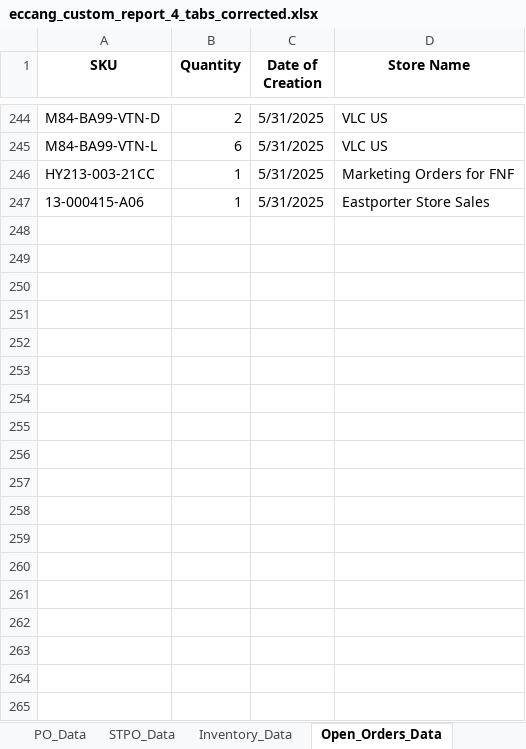
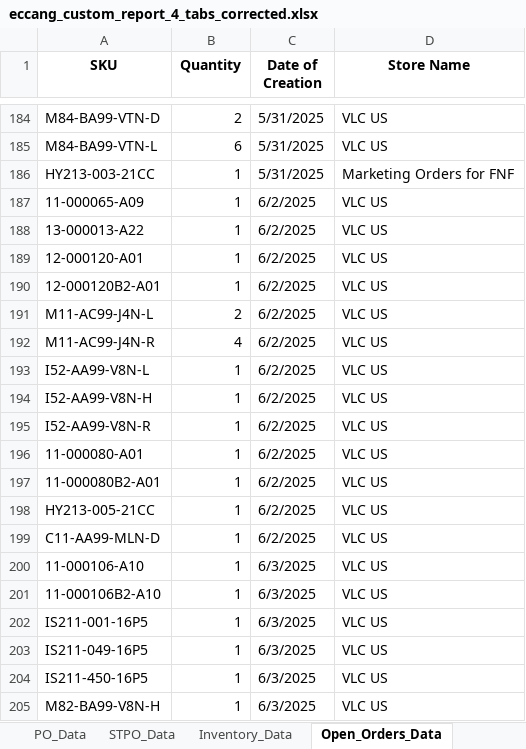
Before and after one commit to tom-valencia/eta-eccang-report, an Excel workbook: eccang_custom_report_4_tabs_corrected.xlsx, sheet Open_Orders_Data, drawn as a sheet; only a part is shown, gaps mark what is left out; values as stored, in another font and other column widths than the file's, no borders; removed rows and columns are numbered as before the commit, all else as after; the diff covers the shown part only; the diff names each change by its address in the sheet, - before the commit and + after, or states it on an @@ line.

```diff
--- a/eccang_custom_report_4_tabs_corrected.xlsx (sheet Open_Orders_Data)
+++ b/eccang_custom_report_4_tabs_corrected.xlsx (sheet Open_Orders_Data)
-row 247: 13-000415-A06 | 1 | 5/31/2025 | Eastporter Store Sales
+row 187: 11-000065-A09 | 1 | 6/2/2025 | VLC US
+row 188: 13-000013-A22 | 1 | 6/2/2025 | VLC US
+row 189: 12-000120-A01 | 1 | 6/2/2025 | VLC US
+row 190: 12-000120B2-A01 | 1 | 6/2/2025 | VLC US
+row 191: M11-AC99-J4N-L | 2 | 6/2/2025 | VLC US
+row 192: M11-AC99-J4N-R | 4 | 6/2/2025 | VLC US
+row 193: I52-AA99-V8N-L | 1 | 6/2/2025 | VLC US
+row 194: I52-AA99-V8N-H | 1 | 6/2/2025 | VLC US
+row 195: I52-AA99-V8N-R | 1 | 6/2/2025 | VLC US
+row 196: 11-000080-A01 | 1 | 6/2/2025 | VLC US
+row 197: 11-000080B2-A01 | 1 | 6/2/2025 | VLC US
+row 198: HY213-005-21CC | 1 | 6/2/2025 | VLC US
+row 199: C11-AA99-MLN-D | 1 | 6/2/2025 | VLC US
+row 200: 11-000106-A10 | 1 | 6/3/2025 | VLC US
+row 201: 11-000106B2-A10 | 1 | 6/3/2025 | VLC US
+row 202: IS211-001-16P5 | 1 | 6/3/2025 | VLC US
+row 203: IS211-049-16P5 | 1 | 6/3/2025 | VLC US
+row 204: IS211-450-16P5 | 1 | 6/3/2025 | VLC US
+row 205: M82-BA99-V8N-H | 1 | 6/3/2025 | VLC US
```
Also changed, not shown: 37 added rows and 60 removed rows elsewhere in this sheet, sheet Inventory_Data, sheet PO_Data.
